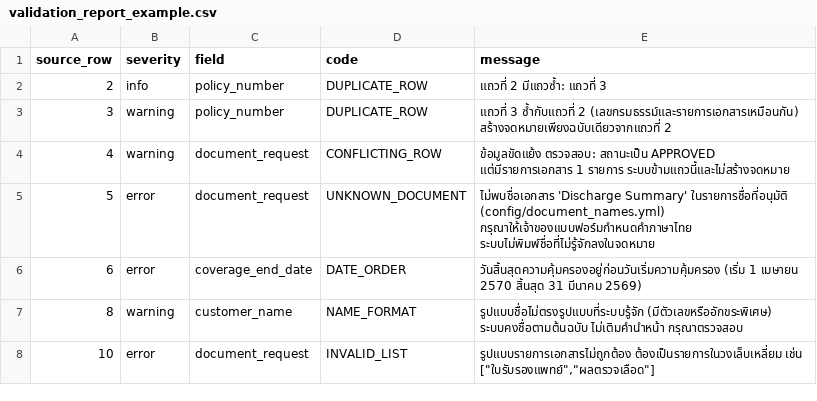
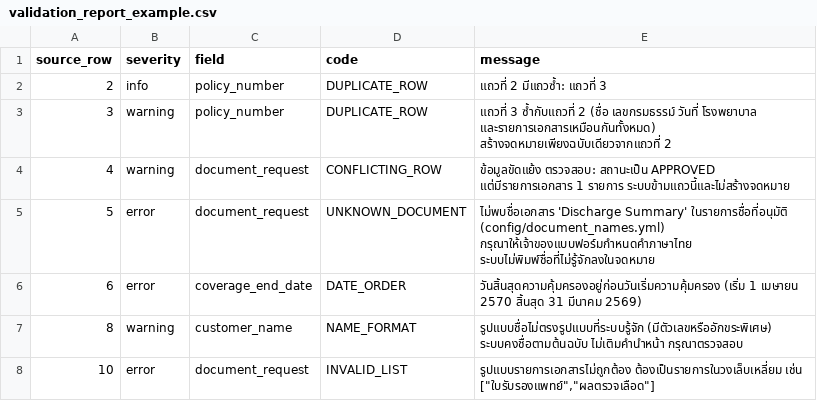
Before and after one commit to Dxrksvng/Auto-gen, a CSV file: docs/examples/validation_report_example.csv, drawn as a sheet.

```diff
--- a/docs/examples/validation_report_example.csv
+++ b/docs/examples/validation_report_example.csv
@@ -2,3 +2,3 @@
 2,info,policy_number,DUPLICATE_ROW,แถวที่ 2 มีแถวซ้ำ: แถวที่ 3
-3,warning,policy_number,DUPLICATE_ROW,แถวที่ 3 ซ้ำกับแถวที่ 2 (เลขกรมธรรม์และรายการเอกสารเหมือนกัน) สร้างจดหมายเพียงฉบับเดียวจากแถวที่ 2
+3,warning,policy_number,DUPLICATE_ROW,แถวที่ 3 ซ้ำกับแถวที่ 2 (ชื่อ เลขกรมธรรม์ วันที่ โรงพยาบาล และรายการเอกสารเหมือนกันทั้งหมด) สร้างจดหมายเพียงฉบับเดียวจากแถวที่ 2
 4,warning,document_request,CONFLICTING_ROW,ข้อมูลขัดแย้ง ตรวจสอบ: สถานะเป็น APPROVED แต่มีรายการเอกสาร 1 รายการ ระบบข้ามแถวนี้และไม่สร้างจดหมาย
```
Also changed, not shown: 4 other files.
